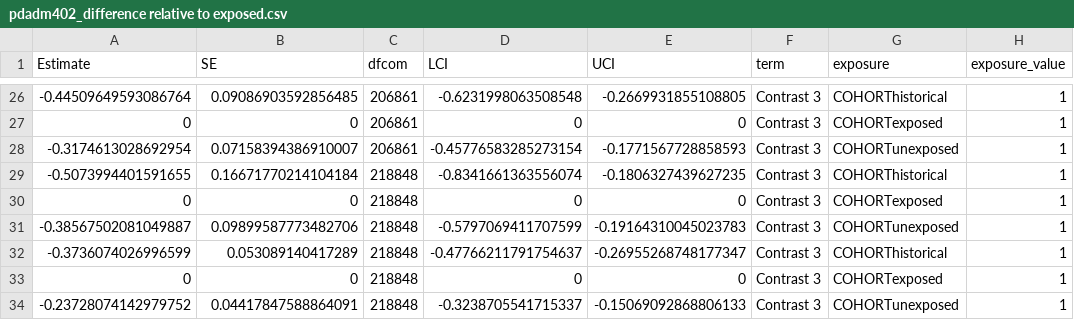
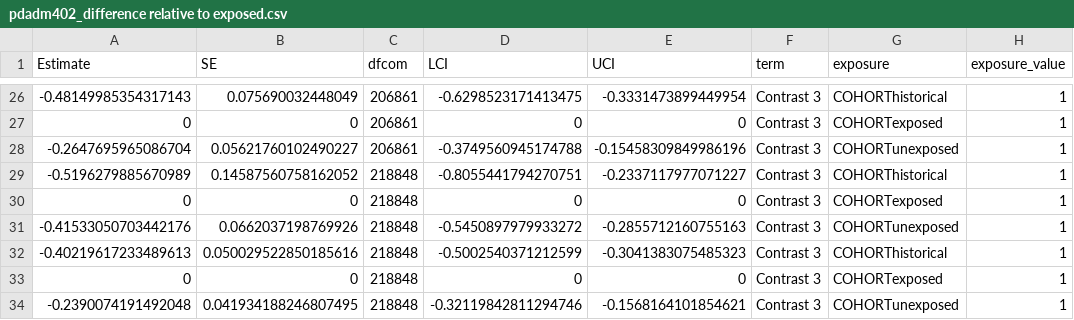
Before and after one commit to jvargh7/pasc_diabetes, a CSV file: analysis cpit2dm/pdadm402_difference relative to exposed.csv, drawn as a sheet; only a part is shown, gaps mark what is left out; the diff covers the shown part only; the diff names each change by its address in the sheet, - before the commit and + after, or states it on an @@ line.

```diff
--- a/analysis cpit2dm/pdadm402_difference relative to exposed.csv
+++ b/analysis cpit2dm/pdadm402_difference relative to exposed.csv
-A26 (Estimate): -0.44509649593086764
+A26 (Estimate): -0.48149985354317143
-B26 (SE): 0.09086903592856485
+B26 (SE): 0.075690032448049
-D26 (LCI): -0.6231998063508548
+D26 (LCI): -0.6298523171413475
-E26 (UCI): -0.2669931855108805
+E26 (UCI): -0.3331473899449954
-A28 (Estimate): -0.3174613028692954
+A28 (Estimate): -0.2647695965086704
-B28 (SE): 0.07158394386910007
+B28 (SE): 0.05621760102490227
-D28 (LCI): -0.45776583285273154
+D28 (LCI): -0.3749560945174788
-E28 (UCI): -0.1771567728858593
+E28 (UCI): -0.15458309849986196
-A29 (Estimate): -0.5073994401591655
+A29 (Estimate): -0.5196279885670989
-B29 (SE): 0.16671770214104184
+B29 (SE): 0.14587560758162052
-D29 (LCI): -0.8341661363556074
+D29 (LCI): -0.8055441794270751
-E29 (UCI): -0.1806327439627235
+E29 (UCI): -0.2337117977071227
-A31 (Estimate): -0.38567502081049887
+A31 (Estimate): -0.41533050703442176
-B31 (SE): 0.09899587773482706
+B31 (SE): 0.0662037198769926
-D31 (LCI): -0.5797069411707599
+D31 (LCI): -0.5450897979933272
-E31 (UCI): -0.19164310045023783
+E31 (UCI): -0.2855712160755163
-A32 (Estimate): -0.3736074026996599
+A32 (Estimate): -0.40219617233489613
-B32 (SE): 0.053089140417289
+B32 (SE): 0.050029522850185616
-D32 (LCI): -0.47766211791754637
+D32 (LCI): -0.5002540371212599
-E32 (UCI): -0.26955268748177347
+E32 (UCI): -0.3041383075485323
-A34 (Estimate): -0.23728074142979752
+A34 (Estimate): -0.2390074191492048
-B34 (SE): 0.04417847588864091
+B34 (SE): 0.041934188246807495
-D34 (LCI): -0.3238705541715337
+D34 (LCI): -0.32119842811294746
-E34 (UCI): -0.15069092868806133
+E34 (UCI): -0.1568164101854621
```
Also changed, not shown: 64 edited cells elsewhere in this file, analysis cpit2dm/pdadm401_coefficients from ip weighted survival analysis.csv, analysis cpit2dm/pdadm403_cumulative incidence at one year.csv, 31 other files.
